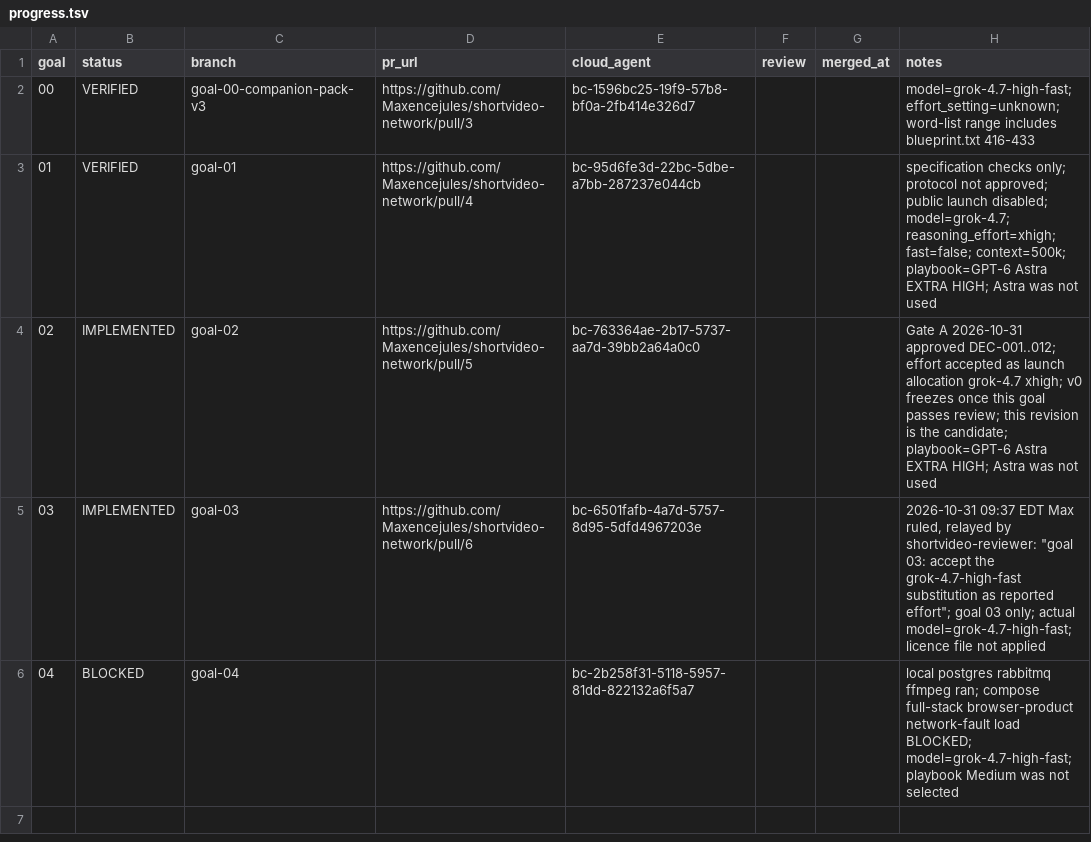
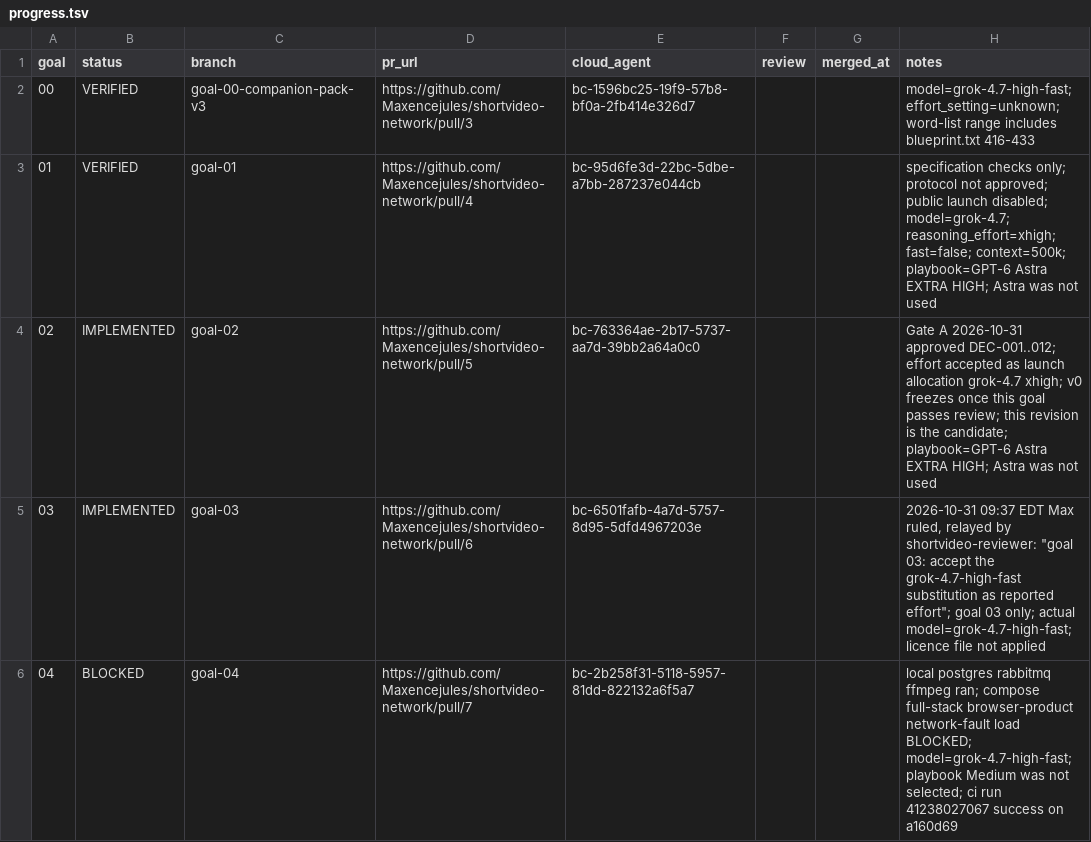
Before and after one commit to Maxencejules/shortvideo-network, a TSV file: docs/progress.tsv, drawn as a sheet.

Commit message:
goal 04: record hosted CI run 41238027067
Tested-tree: 730a28254a2ae086421312b59986d760ec5a3758

```diff
--- a/docs/progress.tsv
+++ b/docs/progress.tsv
@@ -5,2 +5,2 @@ goal	status	branch	pr_url	cloud_agent	review	merged_at	notes
 03	IMPLEMENTED	goal-03	https://github.com/Maxencejules/shortvideo-network/pull/6	bc-6501fafb-4a7d-5757-8d95-5dfd4967203e			2026-10-31 09:37 EDT Max ruled, relayed by shortvideo-reviewer: "goal 03: accept the grok-4.7-high-fast substitution as reported effort"; goal 03 only; actual model=grok-4.7-high-fast; licence file not applied
-04	BLOCKED	goal-04		bc-2b258f31-5118-5957-81dd-822132a6f5a7			local postgres rabbitmq ffmpeg ran; compose full-stack browser-product network-fault load BLOCKED; model=grok-4.7-high-fast; playbook Medium was not selected
+04	BLOCKED	goal-04	https://github.com/Maxencejules/shortvideo-network/pull/7	bc-2b258f31-5118-5957-81dd-822132a6f5a7			local postgres rabbitmq ffmpeg ran; compose full-stack browser-product network-fault load BLOCKED; model=grok-4.7-high-fast; playbook Medium was not selected; ci run 41238027067 success on a160d69
```
Also changed, not shown: 2 other files.
